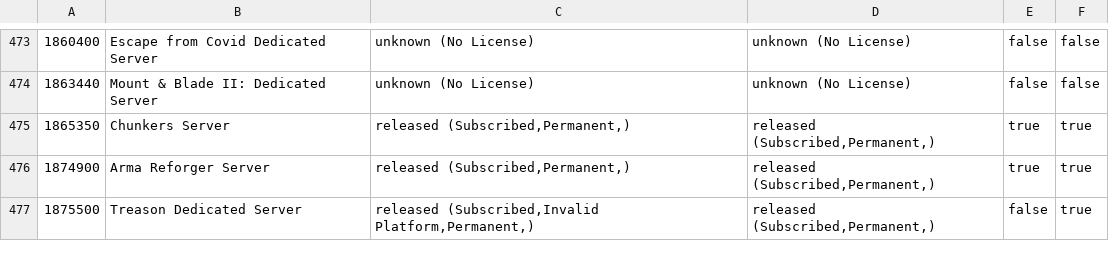
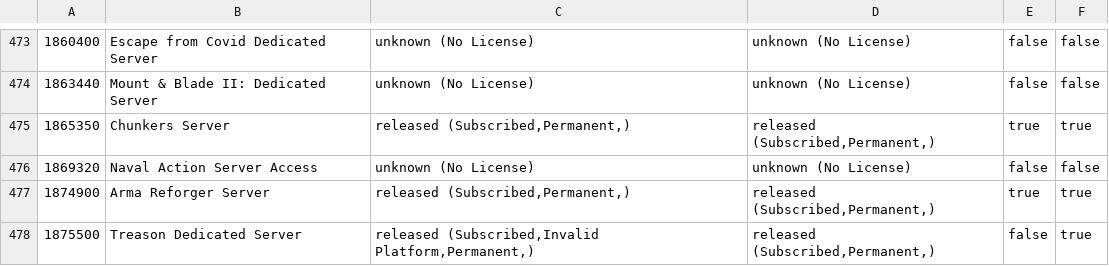
Before and after one commit to dgibbs64/SteamCMD-AppID-List-Servers, a CSV file: steamcmd_appid_servers.csv, drawn as a sheet; only a part is shown, gaps mark what is left out; the diff names each change by its address in the sheet, - before the commit and + after, or states it on an @@ line.

Commit message:
GitHub Actions Build master

```diff
--- a/steamcmd_appid_servers.csv
+++ b/steamcmd_appid_servers.csv
+row 476: 1869320 | Naval Action Server Access | unknown (No License) | unknown (No License) | false | false
```
Also changed, not shown: 1 other file.
